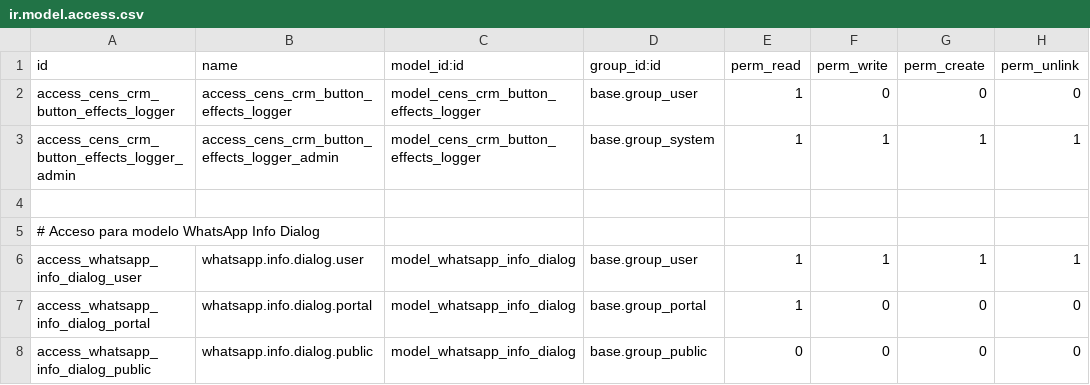
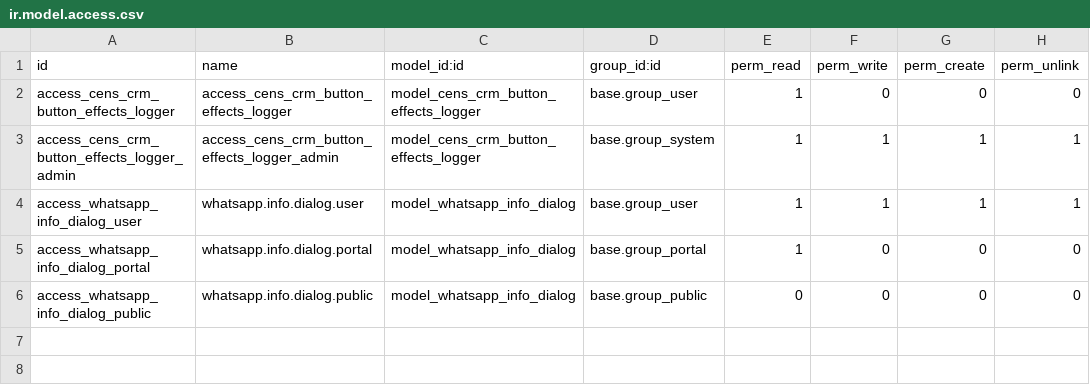
Before and after one commit to Lobonick/cens-test, a CSV file: cens_crm_02/security/ir.model.access.csv, drawn as a sheet.

```diff
--- a/cens_crm_02/security/ir.model.access.csv
+++ b/cens_crm_02/security/ir.model.access.csv
@@ -3,4 +3,2 @@ access_cens_crm_button_effects_logger,access_cens_crm_button_effects_logger,mode
 access_cens_crm_button_effects_logger_admin,access_cens_crm_button_effects_logger_admin,model_cens_crm_button_effects_logger,base.group_system,1,1,1,1
-
-# Acceso para modelo WhatsApp Info Dialog
 access_whatsapp_info_dialog_user,whatsapp.info.dialog.user,model_whatsapp_info_dialog,base.group_user,1,1,1,1
```
Also changed, not shown: 1 other file.
